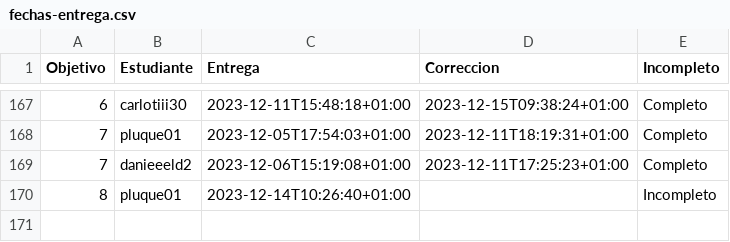
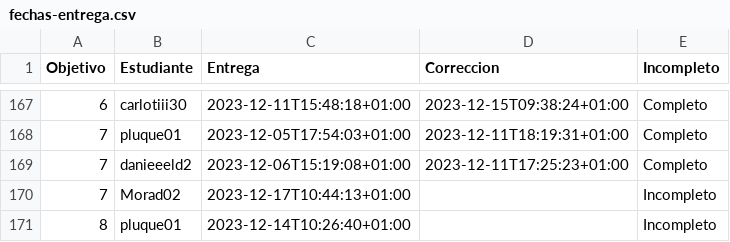
Before and after one commit to JJ/IV-23-24, a CSV file: data/fechas-entrega.csv, drawn as a sheet; only a part is shown, gaps mark what is left out.

Commit message:
:arrow_up: Actualiza datos

```diff
--- a/data/fechas-entrega.csv
+++ b/data/fechas-entrega.csv
@@ -169,2 +169,3 @@ Objetivo;Estudiante;Entrega;Correccion;Incompleto
 7; danieeeld2;2023-12-06T15:19:08+01:00;2023-12-11T17:25:23+01:00;Completo
+7; Morad02;2023-12-17T10:44:13+01:00;;Incompleto
 8; pluque01;2023-12-14T10:26:40+01:00;;Incompleto
```
